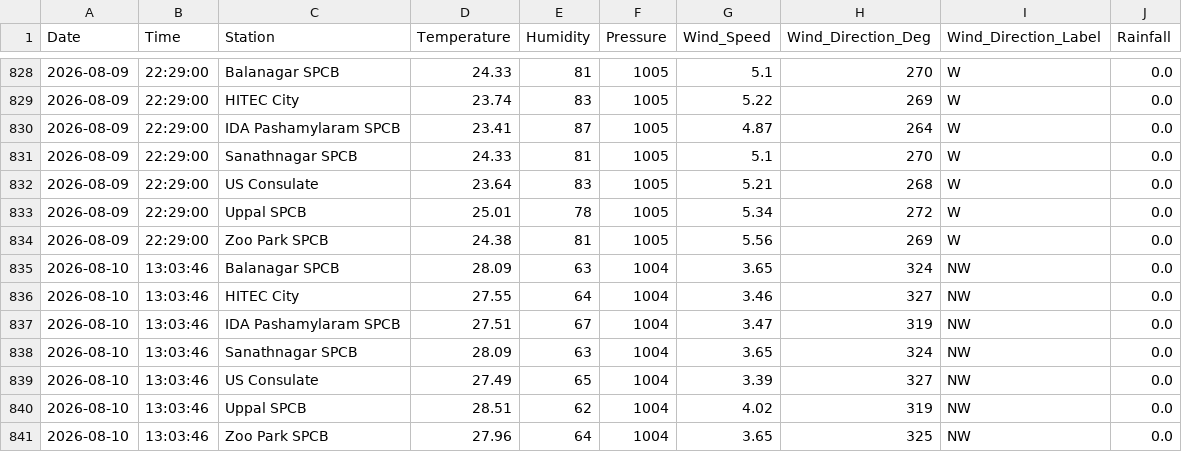
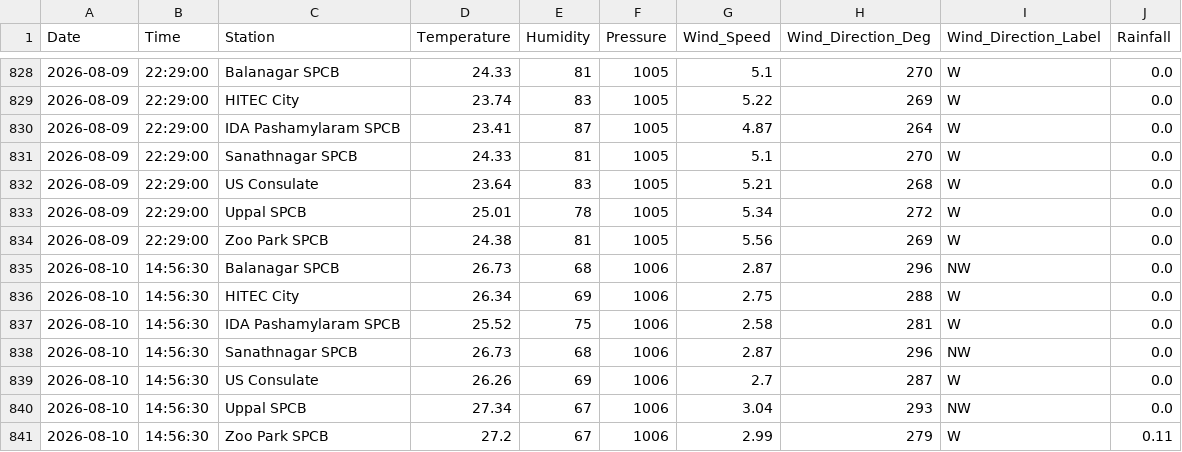
Before and after one commit to Rohan0639/Forecast, a CSV file: api/data/hyderabad_live_weather.csv, drawn as a sheet; only a part is shown, gaps mark what is left out.

```diff
--- a/api/data/hyderabad_live_weather.csv
+++ b/api/data/hyderabad_live_weather.csv
@@ -834,8 +834,8 @@ Date,Time,Station,Temperature,Humidity,Pressure,Wind_Speed,Wind_Direction_Deg,Wi
 2026-08-09,22:29:00,Zoo Park SPCB,24.38,81,1005,5.56,269,W,0.0
-2026-08-10,13:03:46,Balanagar SPCB,28.09,63,1004,3.65,324,NW,0.0
-2026-08-10,13:03:46,HITEC City,27.55,64,1004,3.46,327,NW,0.0
-2026-08-10,13:03:46,IDA Pashamylaram SPCB,27.51,67,1004,3.47,319,NW,0.0
-2026-08-10,13:03:46,Sanathnagar SPCB,28.09,63,1004,3.65,324,NW,0.0
-2026-08-10,13:03:46,US Consulate,27.49,65,1004,3.39,327,NW,0.0
-2026-08-10,13:03:46,Uppal SPCB,28.51,62,1004,4.02,319,NW,0.0
-2026-08-10,13:03:46,Zoo Park SPCB,27.96,64,1004,3.65,325,NW,0.0
+2026-08-10,14:56:30,Balanagar SPCB,26.73,68,1006,2.87,296,NW,0.0
+2026-08-10,14:56:30,HITEC City,26.34,69,1006,2.75,288,W,0.0
+2026-08-10,14:56:30,IDA Pashamylaram SPCB,25.52,75,1006,2.58,281,W,0.0
+2026-08-10,14:56:30,Sanathnagar SPCB,26.73,68,1006,2.87,296,NW,0.0
+2026-08-10,14:56:30,US Consulate,26.26,69,1006,2.7,287,W,0.0
+2026-08-10,14:56:30,Uppal SPCB,27.34,67,1006,3.04,293,NW,0.0
+2026-08-10,14:56:30,Zoo Park SPCB,27.2,67,1006,2.99,279,W,0.11
```
Also changed, not shown: api/data/live_aqi_dataset.csv.
